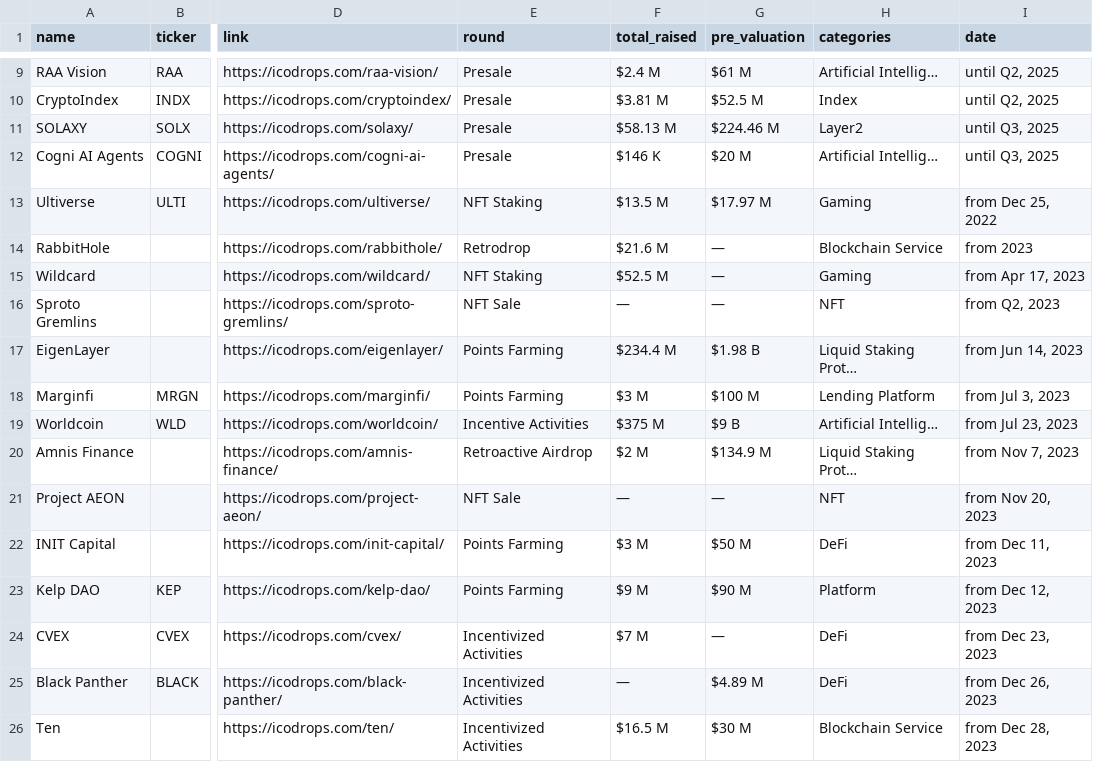
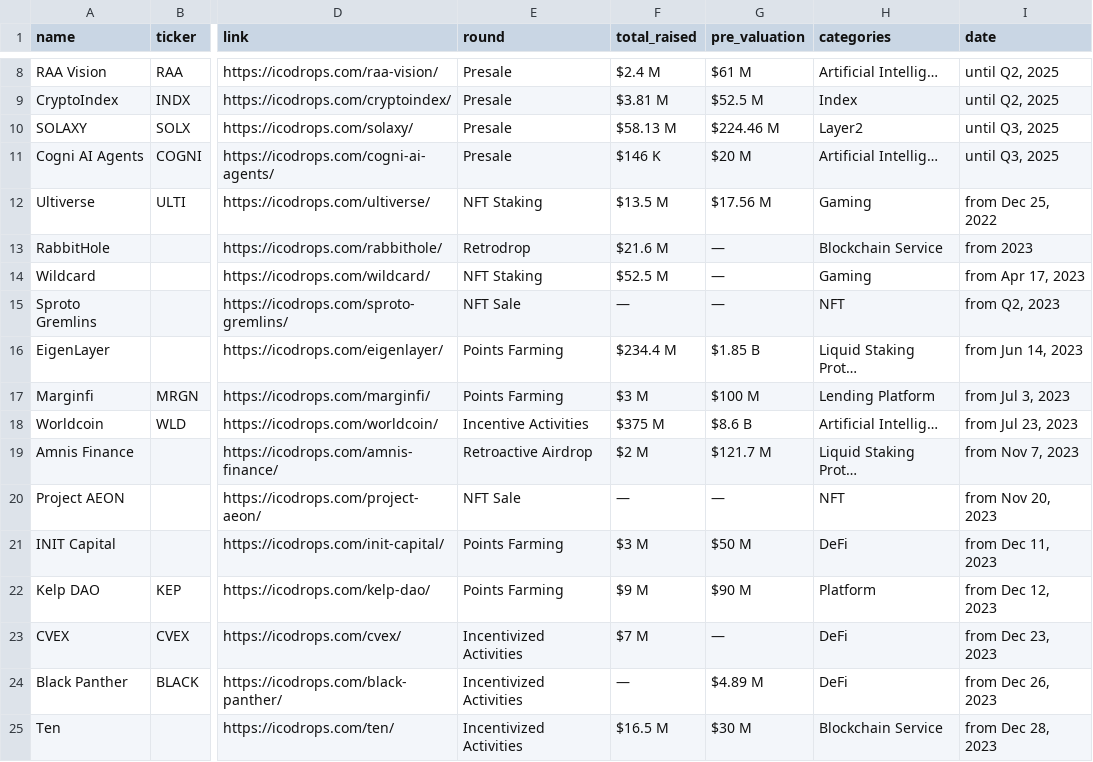
Before and after one commit to rfrm-dao/ICO-IDO-Dashboard, a CSV file: active.csv, drawn as a sheet; only a part is shown, gaps mark what is left out; addresses are those after the commit; the diff covers the shown part only; the diff names each change by its address in the sheet, - before the commit and + after, or states it on an @@ line.

```diff
--- a/active.csv
+++ b/active.csv
-G12 (pre_valuation): $17.97 M
+G12 (pre_valuation): $17.56 M
-G16 (pre_valuation): $1.98 B
+G16 (pre_valuation): $1.85 B
-G18 (pre_valuation): $9 B
+G18 (pre_valuation): $8.6 B
-G19 (pre_valuation): $134.9 M
+G19 (pre_valuation): $121.7 M
```
Also changed, not shown: 5 added rows, 5 removed rows and 47 edited cells elsewhere in this file, icostats.csv, upcoming.csv.
